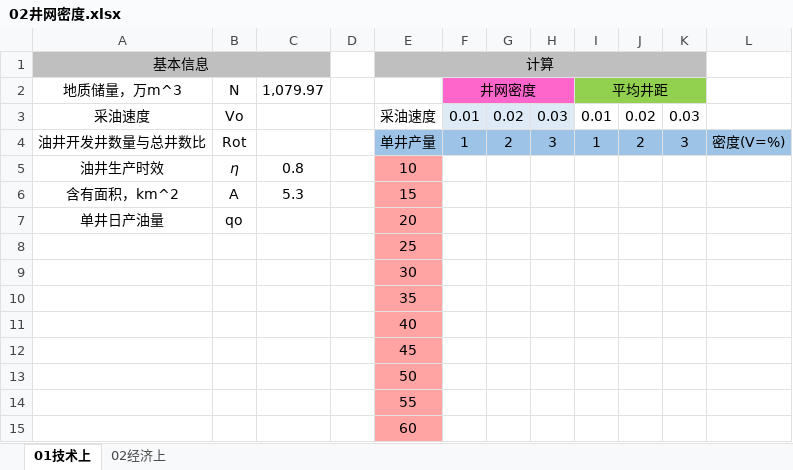
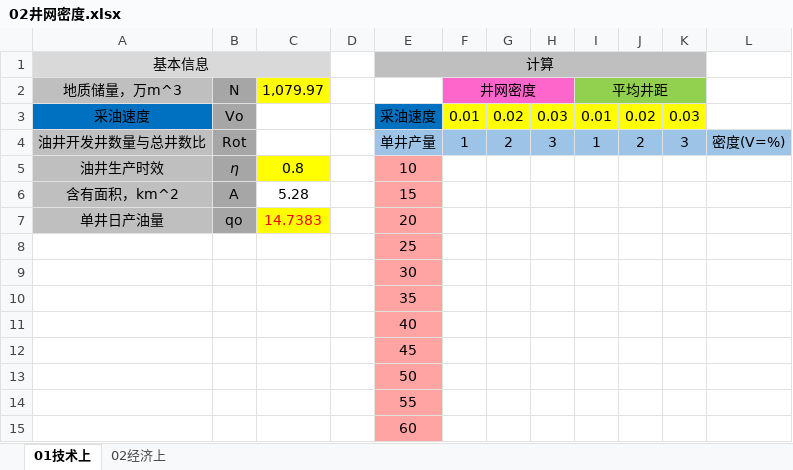
Before and after one commit to janven1/Reservoir-Design-Data, an Excel workbook: Excel/02井网密度.xlsx, sheet 01技术上, drawn as a sheet; values as stored, in another font and other column widths than the file's, no borders; the diff names each change by its address in the sheet, - before the commit and + after, or states it on an @@ line.

```diff
--- a/Excel/02井网密度.xlsx (sheet 01技术上)
+++ b/Excel/02井网密度.xlsx (sheet 01技术上)
-A1:C1 fill: #BFBFBF
+A1:C1 fill: #D9D9D9
-A2 fill: none
+A2 fill: #BFBFBF
-B2:B7 fill: none
+B2:B7 fill: #A6A6A6
-C2 fill: none
+C2 fill: #FFFF00
-A3 fill: none
+A3 fill: #0070C0
-E3 fill: none
+E3 fill: #0070C0
-F3:H3 fill: #DEEBF7
+F3:H3 fill: #FFFF00
-I3:K3 fill: none
+I3:K3 fill: #FFFF00
-A4:A7 fill: none
+A4:A7 fill: #BFBFBF
-C5 fill: none
+C5 fill: #FFFF00
-C6 (1,079.97): 5.3
+C6 (1,079.97): 5.28
-C7 (1,079.97): (empty)
+C7 (1,079.97): 14.7383
-C7 fill: none
+C7 fill: #FFFF00
```
Also changed, not shown: Excel/表7试油试采数据.xlsx, 2 other files.
